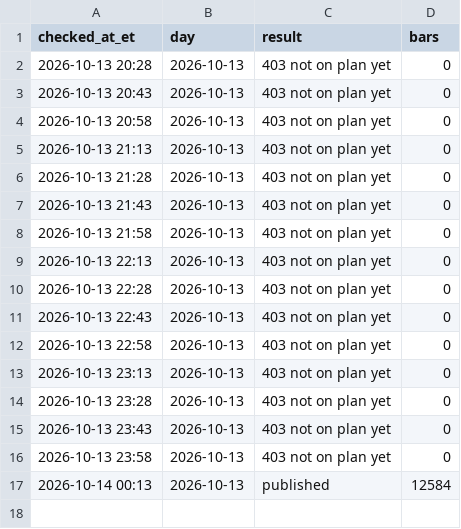
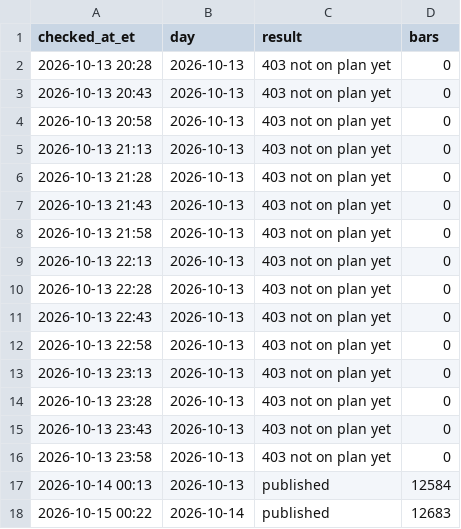
Before and after one commit to az123-stack/breadth-monitor, a CSV file: data/massive_publish.csv, drawn as a sheet; the diff names each change by its address in the sheet, - before the commit and + after, or states it on an @@ line.

```diff
--- a/data/massive_publish.csv
+++ b/data/massive_publish.csv
+row 18: 2026-10-15 00:22 | 2026-10-14 | published | 12683
```
Also changed, not shown: data/breadth.csv, data/pick_ledger.csv, 9 other files.
